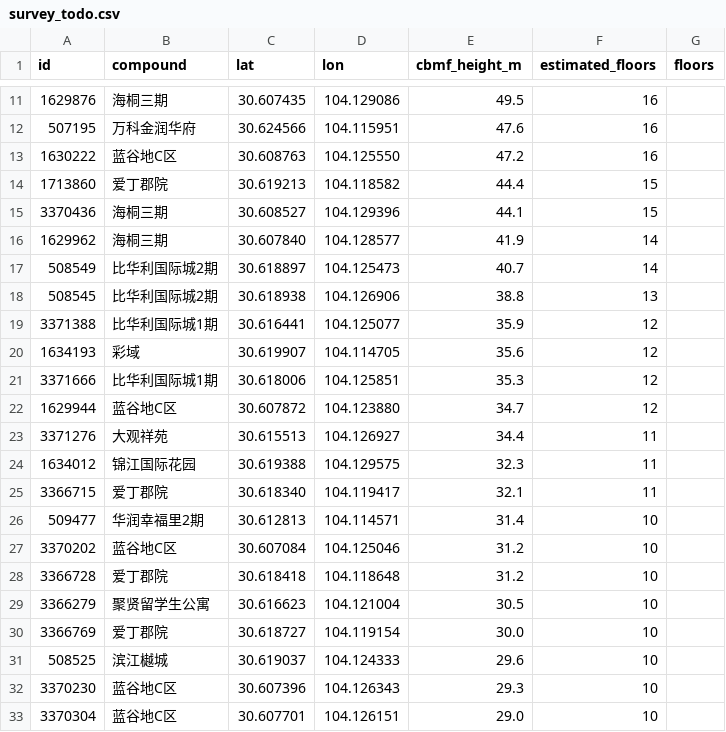
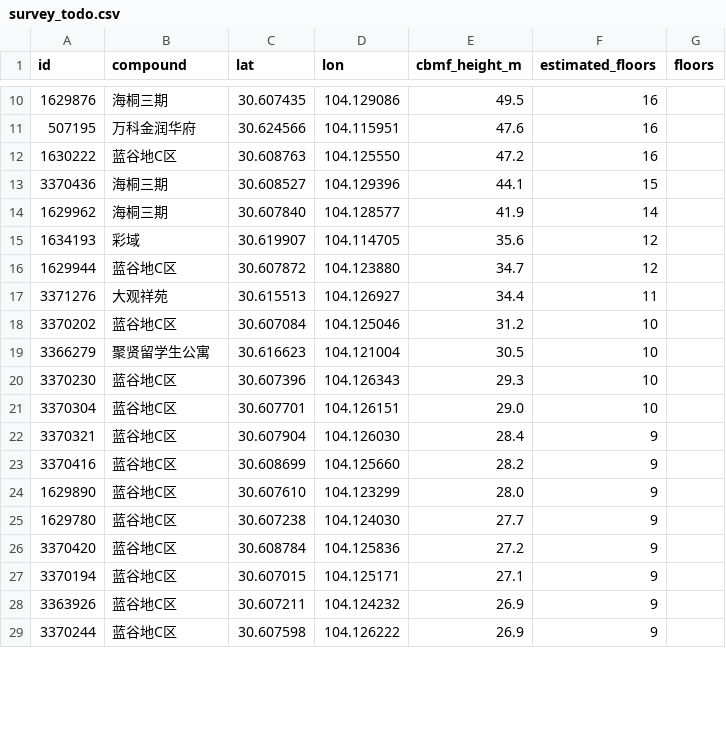
Before and after one commit to Tchirek/aptfind, a CSV file: pipeline/survey_todo.csv, drawn as a sheet; only a part is shown, gaps mark what is left out; the shorter side is filled out with more unchanged rows; the diff covers the shown part only.

Commit message:
fix(data): 再校正 5 个高层小区的楼高；附属小楼不算住宅；取铁路干线
- compound_heights.csv 加 gfa 列：公开平台写了总建筑面积就直接用，不再按每户
  100 ㎡ 估（锦官阁户均 215 ㎡）。补新希望锦官阁 26 层、自在轩 34 层（上限）、
  锦江国际花园 30 层、华固一品 26 层、爱丁郡院 24 层，原先 CBMF 只有 2–7 层，
  电梯一项也跟着判错
- 楼栋数已知的高层小区里，没被认作塔楼、足迹不到 250 ㎡ 的"住宅"改记为其他：
  门厅、会所、设备房、车库出入口之类，共 229 栋（滨江樾城 72 栋）。仍参与遮挡
- 取 OSM 铁路干线（成渝、成贵、成宜高铁与东环线），不要隧道里的与站线、专用线
- 日照重算：308897 个窗位，大寒日不足 2 小时 50.6%

```diff
--- a/pipeline/survey_todo.csv
+++ b/pipeline/survey_todo.csv
@@ -13,20 +12,9 @@ id,compound,lat,lon,cbmf_height_m,estimated_floors,floors
 1630222,蓝谷地C区,30.608763,104.125550,47.2,16,
-1713860,爱丁郡院,30.619213,104.118582,44.4,15,
 3370436,海桐三期,30.608527,104.129396,44.1,15,
 1629962,海桐三期,30.607840,104.128577,41.9,14,
-508549,比华利国际城2期,30.618897,104.125473,40.7,14,
-508545,比华利国际城2期,30.618938,104.126906,38.8,13,
-3371388,比华利国际城1期,30.616441,104.125077,35.9,12,
 1634193,彩域,30.619907,104.114705,35.6,12,
-3371666,比华利国际城1期,30.618006,104.125851,35.3,12,
 1629944,蓝谷地C区,30.607872,104.123880,34.7,12,
 3371276,大观祥苑,30.615513,104.126927,34.4,11,
-1634012,锦江国际花园,30.619388,104.129575,32.3,11,
-3366715,爱丁郡院,30.618340,104.119417,32.1,11,
-509477,华润幸福里2期,30.612813,104.114571,31.4,10,
 3370202,蓝谷地C区,30.607084,104.125046,31.2,10,
-3366728,爱丁郡院,30.618418,104.118648,31.2,10,
 3366279,聚贤留学生公寓,30.616623,104.121004,30.5,10,
-3366769,爱丁郡院,30.618727,104.119154,30.0,10,
-508525,滨江樾城,30.619037,104.124333,29.6,10,
 3370230,蓝谷地C区,30.607396,104.126343,29.3,10,
```
Also changed, not shown: 12 added rows and 1 removed row elsewhere in this file, 4 other files.
